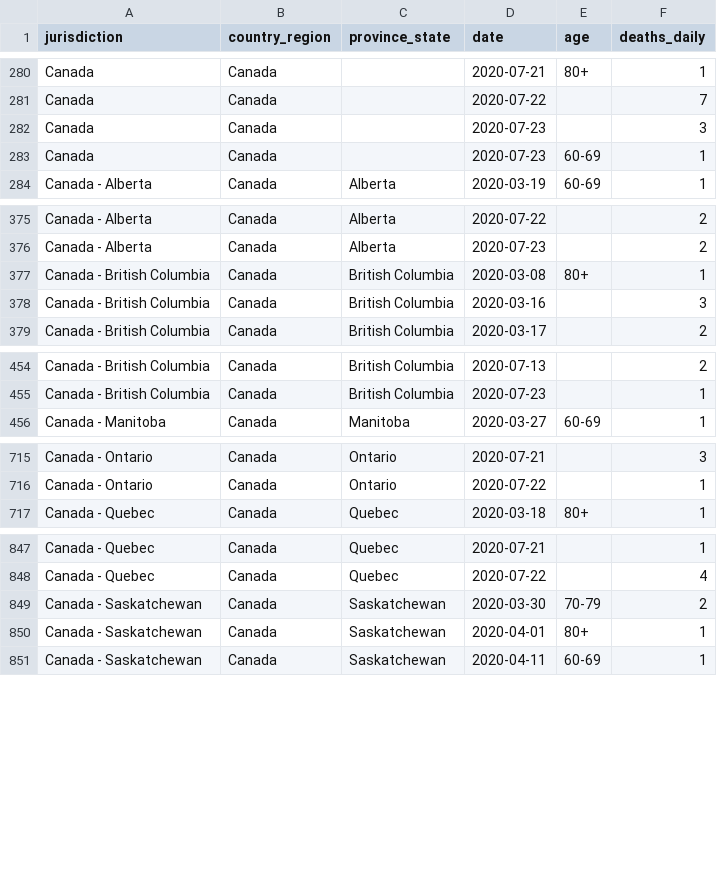
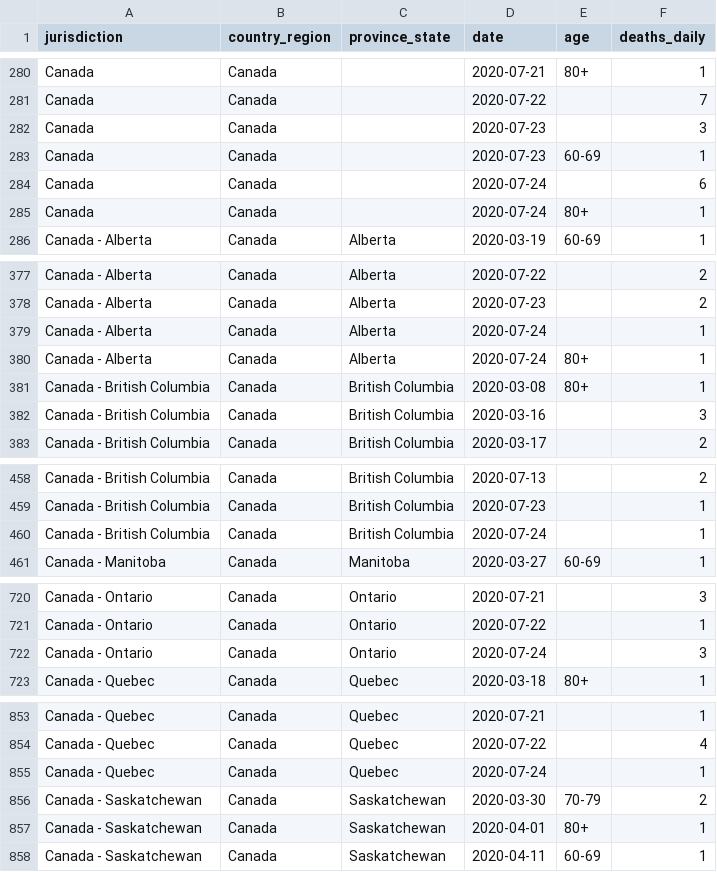
Before and after one commit to ApexRMS/covid19sim, a CSV file: data/deaths-detailed-canada-output.csv, drawn as a sheet; only a part is shown, gaps mark what is left out.

Commit message:
2020-07-25 data/forecast update

```diff
--- a/data/deaths-detailed-canada-output.csv
+++ b/data/deaths-detailed-canada-output.csv
@@ -283,2 +283,4 @@ Canada,Canada,,2020-07-23,,3
 Canada,Canada,,2020-07-23,60-69,1
+Canada,Canada,,2020-07-24,,6
+Canada,Canada,,2020-07-24,80+,1
 Canada - Alberta,Canada,Alberta,2020-03-19,60-69,1
@@ -376,2 +378,4 @@ Canada - Alberta,Canada,Alberta,2020-07-22,,2
 Canada - Alberta,Canada,Alberta,2020-07-23,,2
+Canada - Alberta,Canada,Alberta,2020-07-24,,1
+Canada - Alberta,Canada,Alberta,2020-07-24,80+,1
 Canada - British Columbia,Canada,British Columbia,2020-03-08,80+,1
@@ -455,2 +459,3 @@ Canada - British Columbia,Canada,British Columbia,2020-07-13,,2
 Canada - British Columbia,Canada,British Columbia,2020-07-23,,1
+Canada - British Columbia,Canada,British Columbia,2020-07-24,,1
 Canada - Manitoba,Canada,Manitoba,2020-03-27,60-69,1
@@ -716,2 +721,3 @@ Canada - Ontario,Canada,Ontario,2020-07-21,,3
 Canada - Ontario,Canada,Ontario,2020-07-22,,1
+Canada - Ontario,Canada,Ontario,2020-07-24,,3
 Canada - Quebec,Canada,Quebec,2020-03-18,80+,1
@@ -848,2 +854,3 @@ Canada - Quebec,Canada,Quebec,2020-07-21,,1
 Canada - Quebec,Canada,Quebec,2020-07-22,,4
+Canada - Quebec,Canada,Quebec,2020-07-24,,1
 Canada - Saskatchewan,Canada,Saskatchewan,2020-03-30,70-79,2
```
Also changed, not shown: 5 other files.
